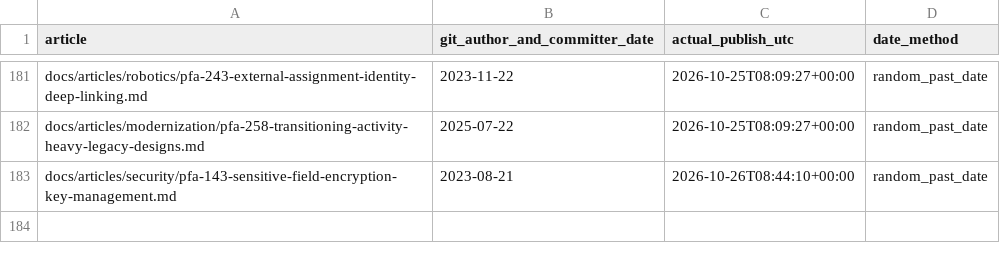
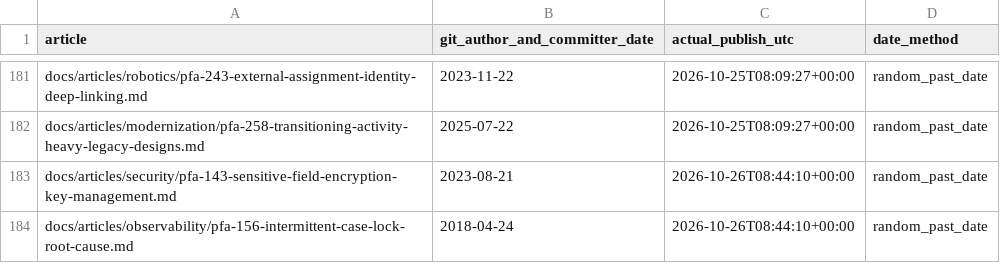
Before and after one commit to chandransandeep/pega-feature-atlas, a TSV file: docs/commit-date-register.tsv, drawn as a sheet; only a part is shown, gaps mark what is left out.

Commit message:
Publish PFA-156: pfa-156-intermittent-case-lock-root-cause

```diff
--- a/docs/commit-date-register.tsv
+++ b/docs/commit-date-register.tsv
@@ -183 +183,2 @@ docs/articles/modernization/pfa-258-transitioning-activity-heavy-legacy-designs.
 docs/articles/security/pfa-143-sensitive-field-encryption-key-management.md	2023-08-21	2026-10-26T08:44:10+00:00	random_past_date
+docs/articles/observability/pfa-156-intermittent-case-lock-root-cause.md	2018-04-24	2026-10-26T08:44:10+00:00	random_past_date
```
Also changed, not shown: 3 other files.
